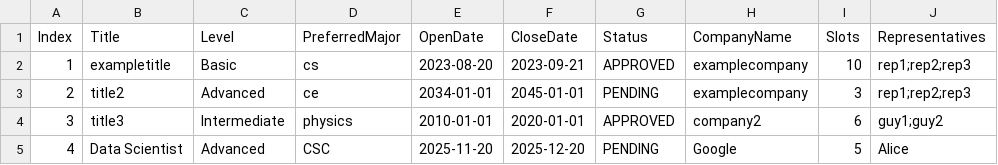
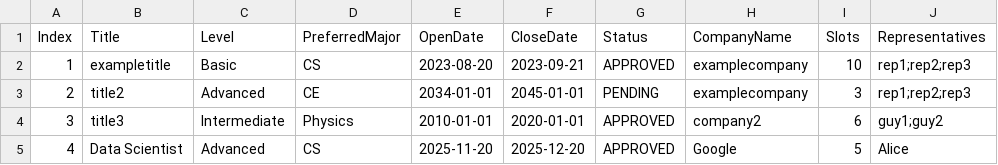
Before and after one commit to raywangruihua/SC2002, a CSV file: src/main/resources/Internships.csv, drawn as a sheet; only a part is shown; the diff names each change by its address in the sheet, - before the commit and + after, or states it on an @@ line.

Commit message:
Update Internships.csv

```diff
--- a/src/main/resources/Internships.csv
+++ b/src/main/resources/Internships.csv
-D2 (PreferredMajor): cs
+D2 (PreferredMajor): CS
-D3 (PreferredMajor): ce
+D3 (PreferredMajor): CE
-D4 (PreferredMajor): physics
+D4 (PreferredMajor): Physics
-D5 (PreferredMajor): CSC
+D5 (PreferredMajor): CS
-G5 (Status): PENDING
+G5 (Status): APPROVED
```
